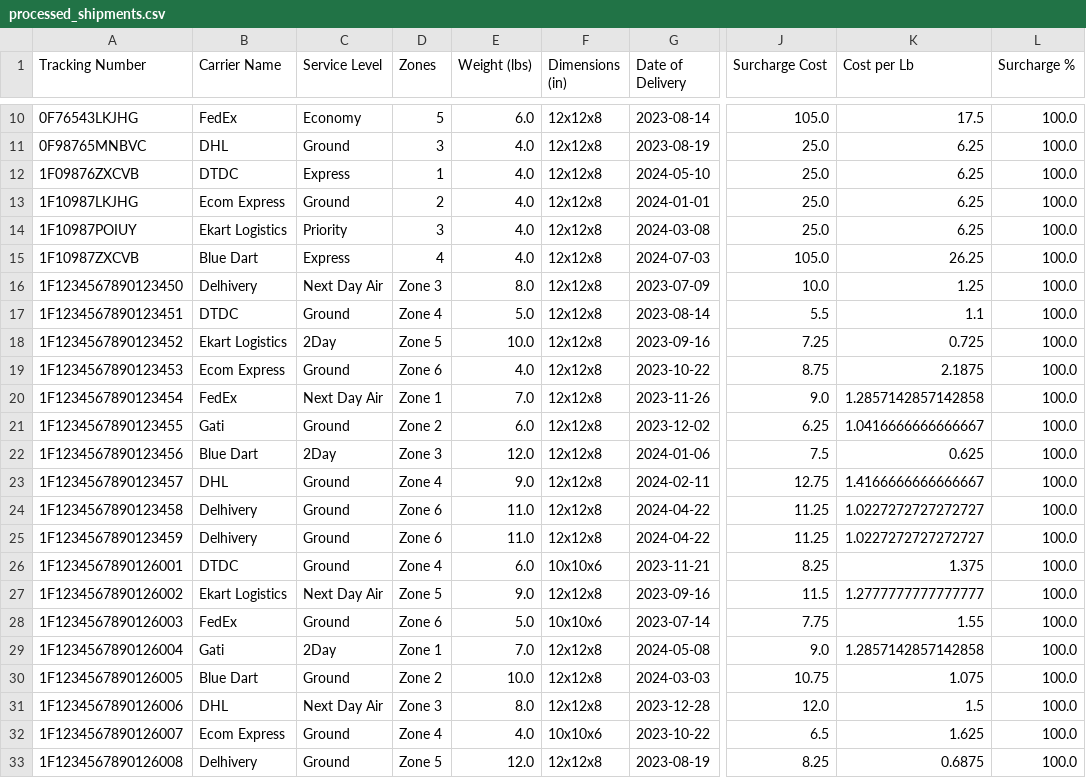
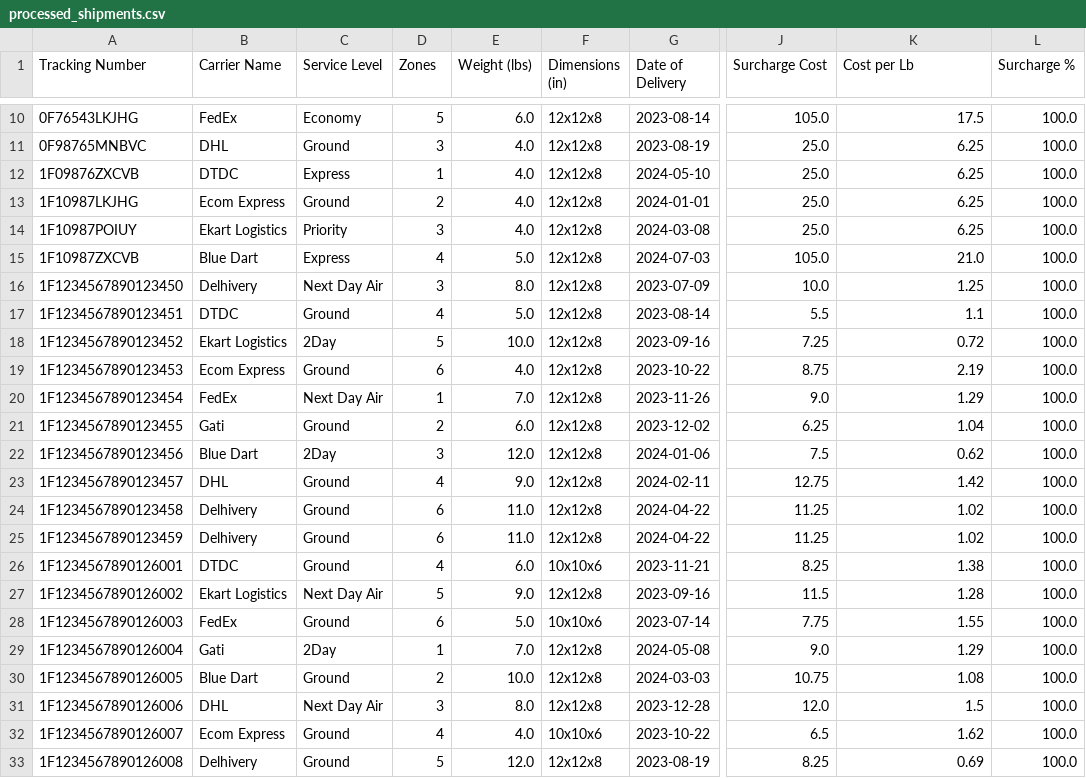
Before and after one commit to shreyaanbanerjee/FischerAssignment, a CSV file: processed_shipments.csv, drawn as a sheet; only a part is shown, gaps mark what is left out; the diff covers the shown part only; the diff names each change by its address in the sheet, - before the commit and + after, or states it on an @@ line.

```diff
--- a/processed_shipments.csv
+++ b/processed_shipments.csv
-E15 (Weight (lbs)): 4.0
+E15 (Weight (lbs)): 5.0
-K15 (Cost per Lb): 26.25
+K15 (Cost per Lb): 21.0
-D16 (Zones): Zone 3
+D16 (Zones): 3
-D17 (Zones): Zone 4
+D17 (Zones): 4
-D18 (Zones): Zone 5
+D18 (Zones): 5
-K18 (Cost per Lb): 0.725
+K18 (Cost per Lb): 0.72
-D19 (Zones): Zone 6
+D19 (Zones): 6
-K19 (Cost per Lb): 2.1875
+K19 (Cost per Lb): 2.19
-D20 (Zones): Zone 1
+D20 (Zones): 1
-K20 (Cost per Lb): 1.2857142857142858
+K20 (Cost per Lb): 1.29
-D21 (Zones): Zone 2
+D21 (Zones): 2
-K21 (Cost per Lb): 1.0416666666666667
+K21 (Cost per Lb): 1.04
-D22 (Zones): Zone 3
+D22 (Zones): 3
-K22 (Cost per Lb): 0.625
+K22 (Cost per Lb): 0.62
-D23 (Zones): Zone 4
+D23 (Zones): 4
-K23 (Cost per Lb): 1.4166666666666667
+K23 (Cost per Lb): 1.42
-D24:D25 (Zones): Zone 6
+D24:D25 (Zones): 6
-K24:K25 (Cost per Lb): 1.0227272727272727
+K24:K25 (Cost per Lb): 1.02
-D26 (Zones): Zone 4
+D26 (Zones): 4
-K26 (Cost per Lb): 1.375
+K26 (Cost per Lb): 1.38
-D27 (Zones): Zone 5
+D27 (Zones): 5
-K27 (Cost per Lb): 1.2777777777777777
+K27 (Cost per Lb): 1.28
-D28 (Zones): Zone 6
+D28 (Zones): 6
-D29 (Zones): Zone 1
+D29 (Zones): 1
-K29 (Cost per Lb): 1.2857142857142858
+K29 (Cost per Lb): 1.29
-D30 (Zones): Zone 2
+D30 (Zones): 2
-K30 (Cost per Lb): 1.075
+K30 (Cost per Lb): 1.08
-D31 (Zones): Zone 3
+D31 (Zones): 3
-D32 (Zones): Zone 4
+D32 (Zones): 4
-K32 (Cost per Lb): 1.625
+K32 (Cost per Lb): 1.62
-D33 (Zones): Zone 5
+D33 (Zones): 5
-K33 (Cost per Lb): 0.6875
+K33 (Cost per Lb): 0.69
```
Also changed, not shown: 28 edited cells elsewhere in this file, 3 other files.
